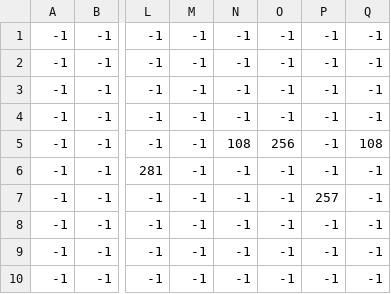
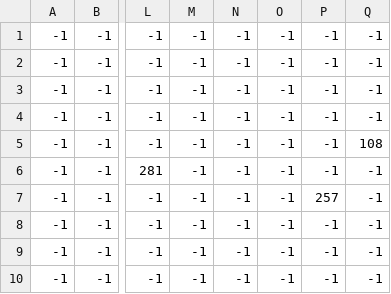
Before and after one commit to Hydroceph/EndlessStair, a CSV file: map/dungeon/room_3/dung_room_3_floor_props.csv, drawn as a sheet; only a part is shown, gaps mark what is left out; the diff names each change by its address in the sheet, - before the commit and + after, or states it on an @@ line.

```diff
--- a/map/dungeon/room_3/dung_room_3_floor_props.csv
+++ b/map/dungeon/room_3/dung_room_3_floor_props.csv
-N5: 108
+N5: -1
-O5: 256
+O5: -1
```
Also changed, not shown: map/dungeon/room_3/dung_room_3_lights.csv, map/dungeon/spawn_room/dung_room_spawn_mob.csv, 14 other files.
